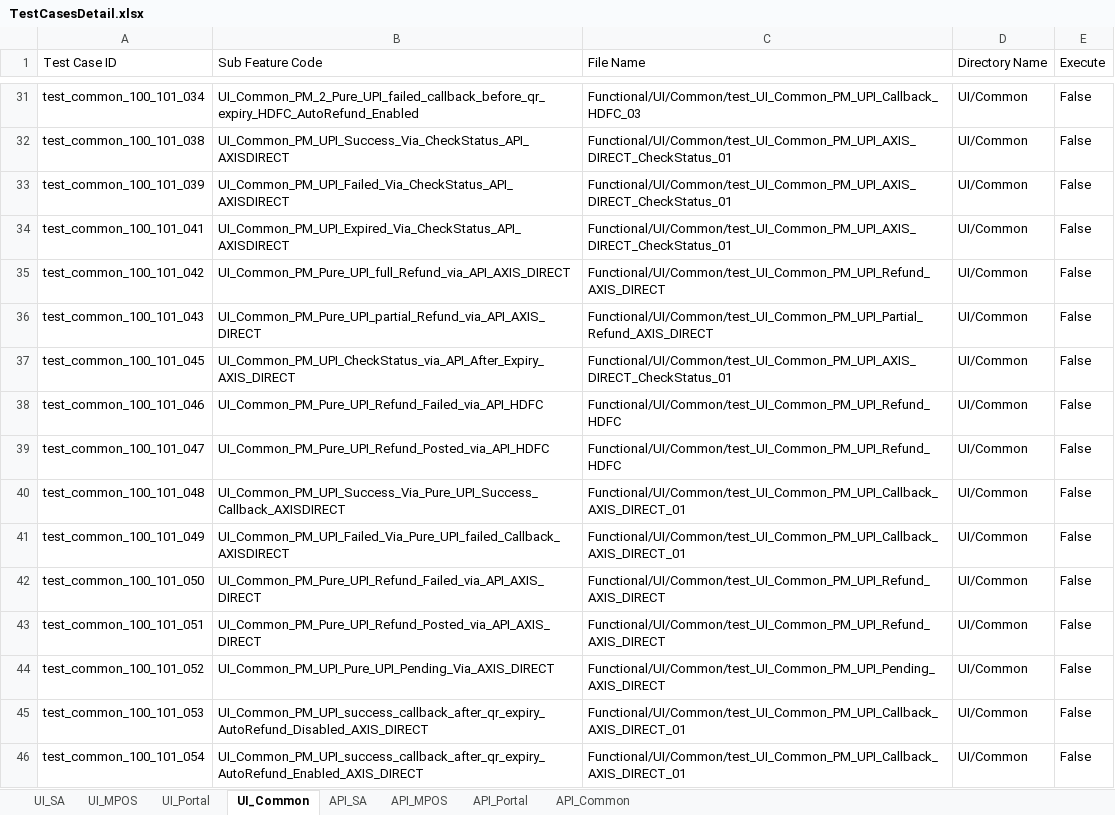
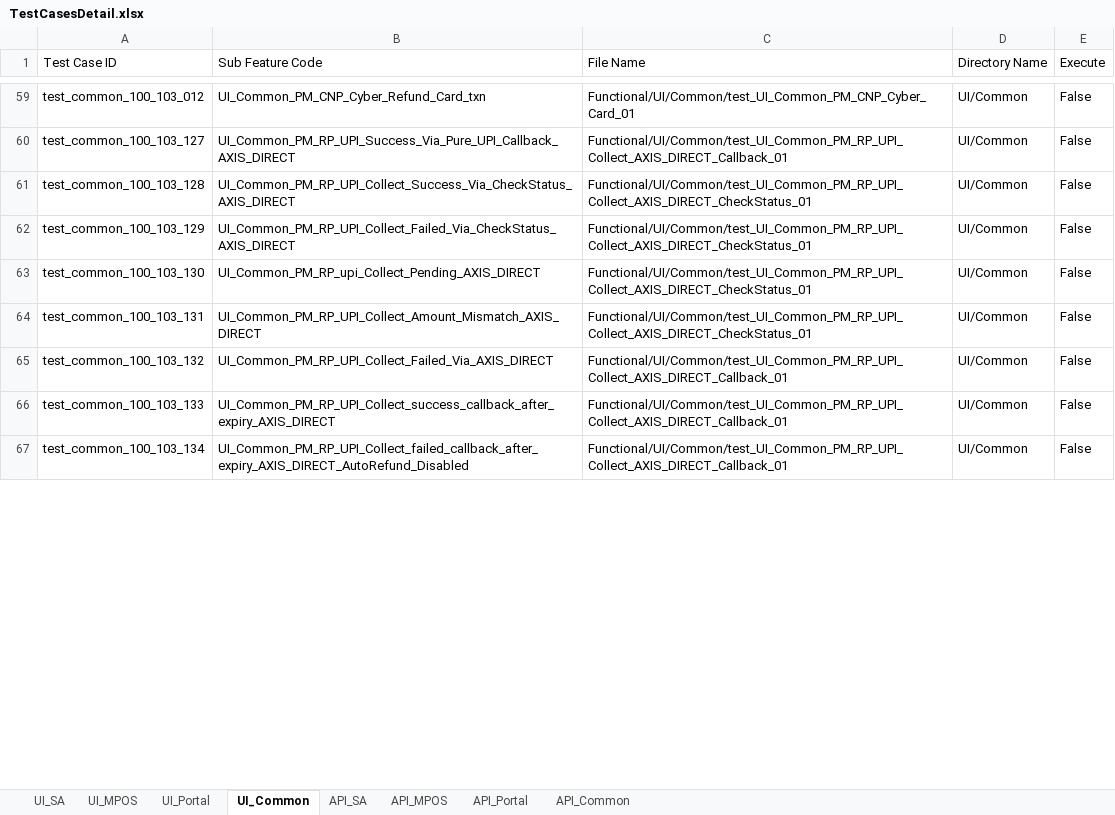
Before and after one commit to tularamsa1/ezeauto-rearch-automation-claude, an Excel workbook: DataProvider/TestCasesDetail.xlsx, sheet UI_Common, drawn as a sheet; only a part is shown, gaps mark what is left out; values as stored, in another font and other column widths than the file's, no cell formats; removed rows and columns are numbered as before the commit, all else as after; the diff covers the shown part only; the diff names each change by its address in the sheet, - before the commit and + after, or states it on an @@ line.

```diff
--- a/DataProvider/TestCasesDetail.xlsx (sheet UI_Common)
+++ b/DataProvider/TestCasesDetail.xlsx (sheet UI_Common)
-A59 (Test Case ID): test_common_100_101_034
+A59 (Test Case ID): test_common_100_103_012
-B59 (Sub Feature Code): UI_Common_PM_2_Pure_UPI_failed_callback_before_qr_expiry_HDFC_AutoRefund_Enabled
+B59 (Sub Feature Code): UI_Common_PM_CNP_Cyber_Refund_Card_txn
-C59 (File Name): Functional/UI/Common/test_UI_Common_PM_UPI_Callback_HDFC_03
+C59 (File Name): Functional/UI/Common/test_UI_Common_PM_CNP_Cyber_Card_01
-A60 (Test Case ID): test_common_100_101_038
+A60 (Test Case ID): test_common_100_103_127
-B60 (Sub Feature Code): UI_Common_PM_UPI_Success_Via_CheckStatus_API_AXISDIRECT
+B60 (Sub Feature Code): UI_Common_PM_RP_UPI_Success_Via_Pure_UPI_Callback_AXIS_DIRECT
-C60 (File Name): Functional/UI/Common/test_UI_Common_PM_UPI_AXIS_DIRECT_CheckStatus_01
+C60 (File Name): Functional/UI/Common/test_UI_Common_PM_RP_UPI_Collect_AXIS_DIRECT_Callback_01
-A61 (Test Case ID): test_common_100_101_039
+A61 (Test Case ID): test_common_100_103_128
-B61 (Sub Feature Code): UI_Common_PM_UPI_Failed_Via_CheckStatus_API_AXISDIRECT
+B61 (Sub Feature Code): UI_Common_PM_RP_UPI_Collect_Success_Via_CheckStatus_AXIS_DIRECT
-C61:C62 (File Name): Functional/UI/Common/test_UI_Common_PM_UPI_AXIS_DIRECT_CheckStatus_01
+C61:C62 (File Name): Functional/UI/Common/test_UI_Common_PM_RP_UPI_Collect_AXIS_DIRECT_CheckStatus_01
-A62 (Test Case ID): test_common_100_101_041
+A62 (Test Case ID): test_common_100_103_129
-B62 (Sub Feature Code): UI_Common_PM_UPI_Expired_Via_CheckStatus_API_AXISDIRECT
+B62 (Sub Feature Code): UI_Common_PM_RP_UPI_Collect_Failed_Via_CheckStatus_AXIS_DIRECT
-row 35: test_common_100_101_042 | UI_Common_PM_Pure_UPI_full_Refund_via_API_AXIS_DIRECT | Functional/UI/Common/test_UI_Common_PM_UPI_Refund_AXIS_DIRECT | UI/Common | False
-A63 (Test Case ID): test_common_100_101_043
+A63 (Test Case ID): test_common_100_103_130
-B63 (Sub Feature Code): UI_Common_PM_Pure_UPI_partial_Refund_via_API_AXIS_DIRECT
+B63 (Sub Feature Code): UI_Common_PM_RP_upi_Collect_Pending_AXIS_DIRECT
-C63 (File Name): Functional/UI/Common/test_UI_Common_PM_UPI_Partial_Refund_AXIS_DIRECT
+C63 (File Name): Functional/UI/Common/test_UI_Common_PM_RP_UPI_Collect_AXIS_DIRECT_CheckStatus_01
-A64 (Test Case ID): test_common_100_101_045
+A64 (Test Case ID): test_common_100_103_131
-B64 (Sub Feature Code): UI_Common_PM_UPI_CheckStatus_via_API_After_Expiry_AXIS_DIRECT
+B64 (Sub Feature Code): UI_Common_PM_RP_UPI_Collect_Amount_Mismatch_AXIS_DIRECT
-C64 (File Name): Functional/UI/Common/test_UI_Common_PM_UPI_AXIS_DIRECT_CheckStatus_01
+C64 (File Name): Functional/UI/Common/test_UI_Common_PM_RP_UPI_Collect_AXIS_DIRECT_CheckStatus_01
-row 38: test_common_100_101_046 | UI_Common_PM_Pure_UPI_Refund_Failed_via_API_HDFC | Functional/UI/Common/test_UI_Common_PM_UPI_Refund_HDFC | UI/Common | False
-row 39: test_common_100_101_047 | UI_Common_PM_Pure_UPI_Refund_Posted_via_API_HDFC | Functional/UI/Common/test_UI_Common_PM_UPI_Refund_HDFC | UI/Common | False
-row 40: test_common_100_101_048 | UI_Common_PM_UPI_Success_Via_Pure_UPI_Success_Callback_AXISDIRECT | Functional/UI/Common/test_UI_Common_PM_UPI_Callback_AXIS_DIRECT_01 | UI/Common | False
-A65 (Test Case ID): test_common_100_101_049
+A65 (Test Case ID): test_common_100_103_132
-B65 (Sub Feature Code): UI_Common_PM_UPI_Failed_Via_Pure_UPI_failed_Callback_AXISDIRECT
+B65 (Sub Feature Code): UI_Common_PM_RP_UPI_Collect_Failed_Via_AXIS_DIRECT
-C65 (File Name): Functional/UI/Common/test_UI_Common_PM_UPI_Callback_AXIS_DIRECT_01
+C65 (File Name): Functional/UI/Common/test_UI_Common_PM_RP_UPI_Collect_AXIS_DIRECT_Callback_01
-row 42: test_common_100_101_050 | UI_Common_PM_Pure_UPI_Refund_Failed_via_API_AXIS_DIRECT | Functional/UI/Common/test_UI_Common_PM_UPI_Refund_AXIS_DIRECT | UI/Common | False
-row 43: test_common_100_101_051 | UI_Common_PM_Pure_UPI_Refund_Posted_via_API_AXIS_DIRECT | Functional/UI/Common/test_UI_Common_PM_UPI_Refund_AXIS_DIRECT | UI/Common | False
-row 44: test_common_100_101_052 | UI_Common_PM_UPI_Pure_UPI_Pending_Via_AXIS_DIRECT | Functional/UI/Common/test_UI_Common_PM_UPI_Pending_AXIS_DIRECT | UI/Common | False
-A66 (Test Case ID): test_common_100_101_053
+A66 (Test Case ID): test_common_100_103_133
-B66 (Sub Feature Code): UI_Common_PM_UPI_success_callback_after_qr_expiry_AutoRefund_Disabled_AXIS_DIRECT
+B66 (Sub Feature Code): UI_Common_PM_RP_UPI_Collect_success_callback_after_expiry_AXIS_DIRECT
-C66:C67 (File Name): Functional/UI/Common/test_UI_Common_PM_UPI_Callback_AXIS_DIRECT_01
+C66:C67 (File Name): Functional/UI/Common/test_UI_Common_PM_RP_UPI_Collect_AXIS_DIRECT_Callback_01
-A67 (Test Case ID): test_common_100_101_054
+A67 (Test Case ID): test_common_100_103_134
-B67 (Sub Feature Code): UI_Common_PM_UPI_success_callback_after_qr_expiry_AutoRefund_Enabled_AXIS_DIRECT
+B67 (Sub Feature Code): UI_Common_PM_RP_UPI_Collect_failed_callback_after_expiry_AXIS_DIRECT_AutoRefund_Disabled
```
Also changed, not shown: 29 added rows, 128 removed rows and 77 edited cells elsewhere in this sheet, sheet API_Common, sheet UI_SA, cell formats, DataProvider/card_details.xlsx, DataProvider/merchant_user_creation.xlsx, 4 other files.
